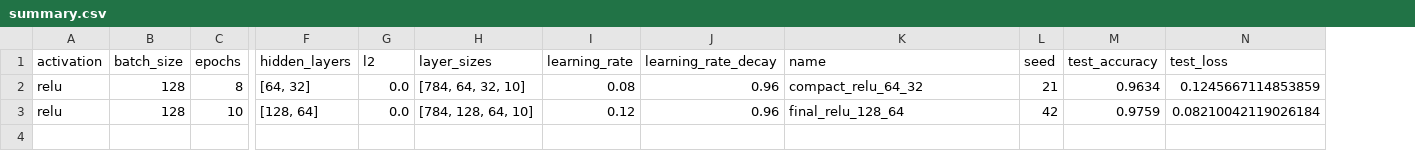
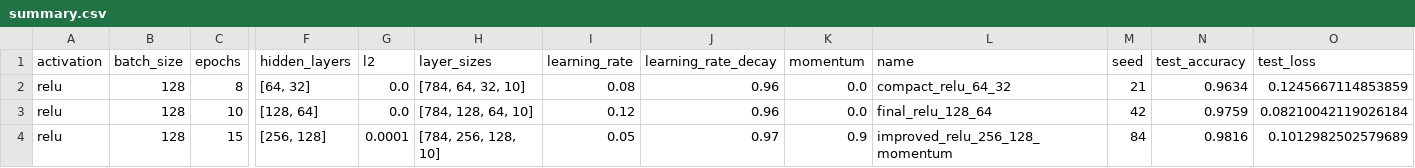
Before and after one commit to C-Icaro/ponderada-mlp-mnist-numpy, a CSV file: results/summary.csv, drawn as a sheet; only a part is shown, gaps mark what is left out; rows hold the shown columns only; the diff names each change by its address in the sheet, - before the commit and + after, or states it on an @@ line.

Commit message:
feat: melhora mlp com momentum e mais capacidade

```diff
--- a/results/summary.csv
+++ b/results/summary.csv
+column K (momentum), rows 2-3: 0.0 | 0.0
+row 4: relu | 128 | 15 | [256, 128] | 0.0001 | [784, 256, 128, 10] | 0.05 | 0.97 | 0.9 | improved_relu_256_128_momentum | 84 | 0.9816 | 0.1012982502579689
```
Also changed, not shown: 8 other files.
